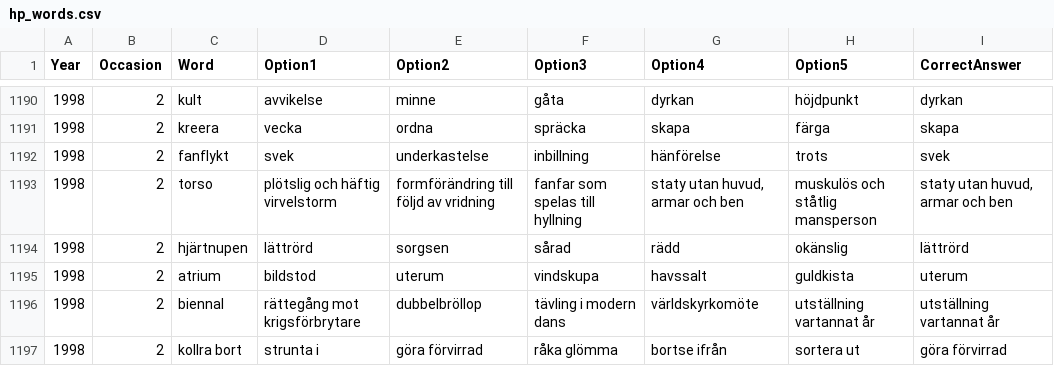
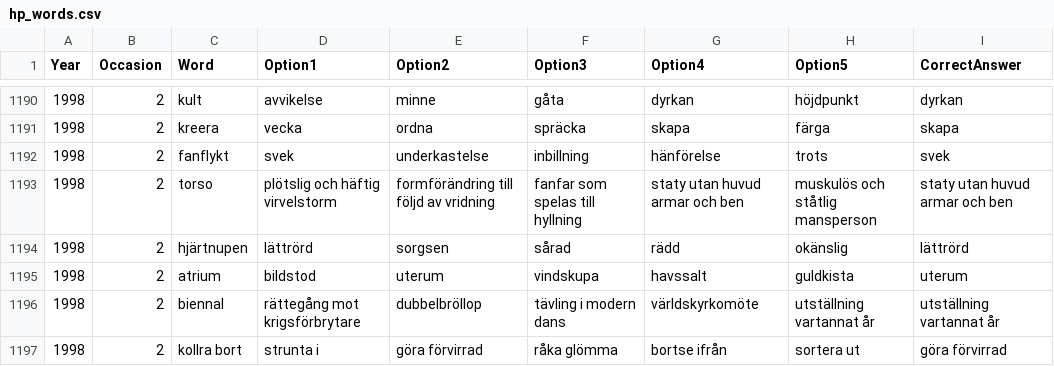
Before and after one commit to MarkusSvensson/hp-words, a CSV file: hp_words.csv, drawn as a sheet; only a part is shown, gaps mark what is left out.

Commit message:
Fix formatting issue in 'torso' entry for 1998 vocabulary

```diff
--- a/hp_words.csv
+++ b/hp_words.csv
@@ -1192,3 +1192,3 @@ Year;Occasion;Word;Option1;Option2;Option3;Option4;Option5;CorrectAnswer
 1998;2;fanflykt;svek;underkastelse;inbillning;hänförelse;trots;svek
-1998;2;torso;plötslig och häftig virvelstorm;formförändring till följd av vridning;fanfar som spelas till hyllning;staty utan huvud, armar och ben;muskulös och ståtlig mansperson;staty utan huvud, armar och ben
+1998;2;torso;plötslig och häftig virvelstorm;formförändring till följd av vridning;fanfar som spelas till hyllning;staty utan huvud armar och ben;muskulös och ståtlig mansperson;staty utan huvud armar och ben
 1998;2;hjärtnupen;lättrörd;sorgsen;sårad;rädd;okänslig;lättrörd
```
